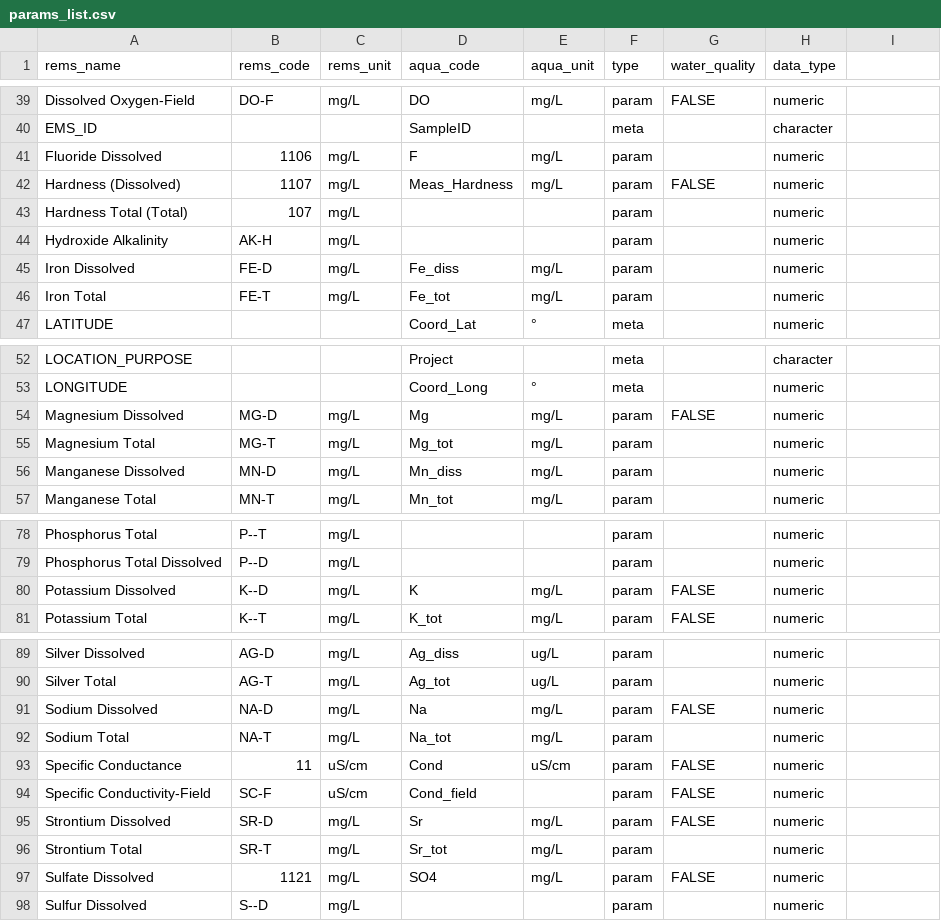
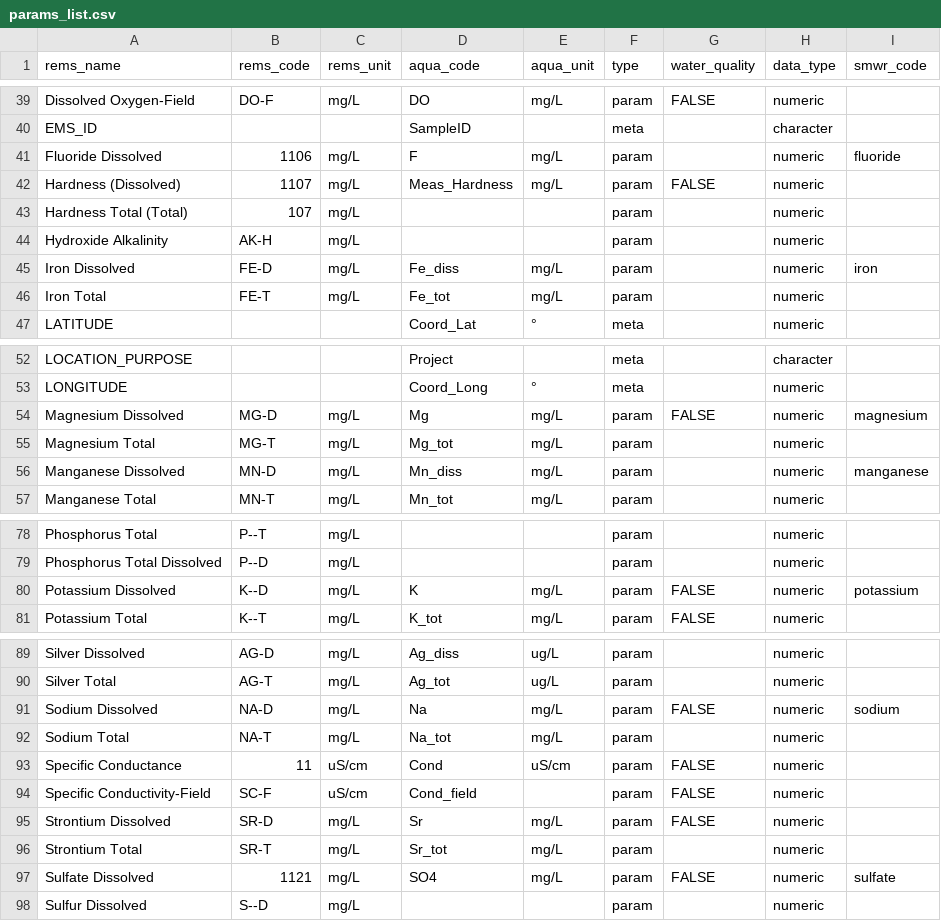
Before and after one commit to bcgov/bcgwcat, a CSV file: data-raw/params_list.csv, drawn as a sheet; only a part is shown, gaps mark what is left out; the diff covers the shown part only.

```diff
--- a/data-raw/params_list.csv
+++ b/data-raw/params_list.csv
@@ -1 +1 @@
-rems_name,rems_code,rems_unit,aqua_code,aqua_unit,type,water_quality,data_type
+rems_name,rems_code,rems_unit,aqua_code,aqua_unit,type,water_quality,data_type,smwr_code
@@ -41 +41 @@ EMS_ID,,,SampleID,,meta,,character
-Fluoride Dissolved,1106,mg/L,F,mg/L,param,,numeric
+Fluoride Dissolved,1106,mg/L,F,mg/L,param,,numeric,fluoride
@@ -45 +45 @@ Hydroxide Alkalinity,AK-H,mg/L,,,param,,numeric
-Iron Dissolved,FE-D,mg/L,Fe_diss,mg/L,param,,numeric
+Iron Dissolved,FE-D,mg/L,Fe_diss,mg/L,param,,numeric,iron
@@ -54 +54 @@ LONGITUDE,,,Coord_Long,°,meta,,numeric
-Magnesium Dissolved,MG-D,mg/L,Mg,mg/L,param,FALSE,numeric
+Magnesium Dissolved,MG-D,mg/L,Mg,mg/L,param,FALSE,numeric,magnesium
@@ -56 +56 @@ Magnesium Total,MG-T,mg/L,Mg_tot,mg/L,param,,numeric
-Manganese Dissolved,MN-D,mg/L,Mn_diss,mg/L,param,,numeric
+Manganese Dissolved,MN-D,mg/L,Mn_diss,mg/L,param,,numeric,manganese
@@ -80 +80 @@ Phosphorus Total Dissolved,P--D,mg/L,,,param,,numeric
-Potassium Dissolved,K--D,mg/L,K,mg/L,param,FALSE,numeric
+Potassium Dissolved,K--D,mg/L,K,mg/L,param,FALSE,numeric,potassium
@@ -91 +91 @@ Silver Total,AG-T,mg/L,Ag_tot,ug/L,param,,numeric
-Sodium Dissolved,NA-D,mg/L,Na,mg/L,param,FALSE,numeric
+Sodium Dissolved,NA-D,mg/L,Na,mg/L,param,FALSE,numeric,sodium
@@ -97 +97 @@ Strontium Total,SR-T,mg/L,Sr_tot,mg/L,param,,numeric
-Sulfate Dissolved,1121,mg/L,SO4,mg/L,param,FALSE,numeric
+Sulfate Dissolved,1121,mg/L,SO4,mg/L,param,FALSE,numeric,sulfate
```
Also changed, not shown: 9 edited cells elsewhere in this file, 9 other files.
